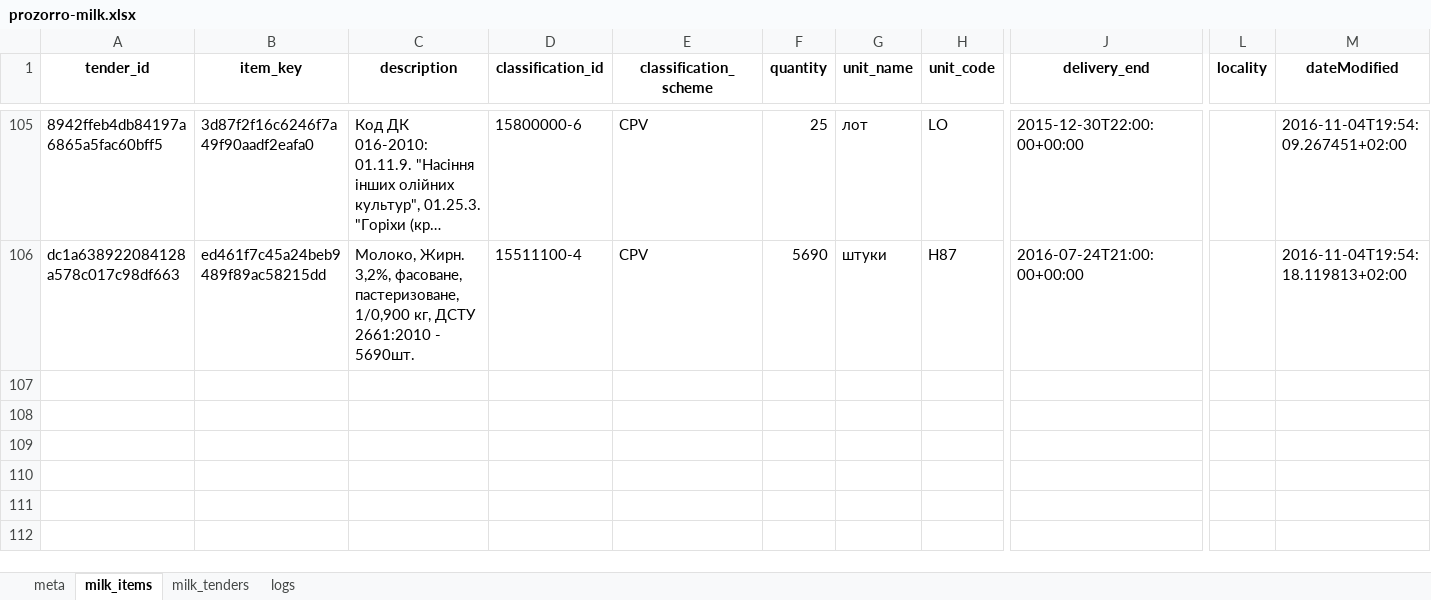
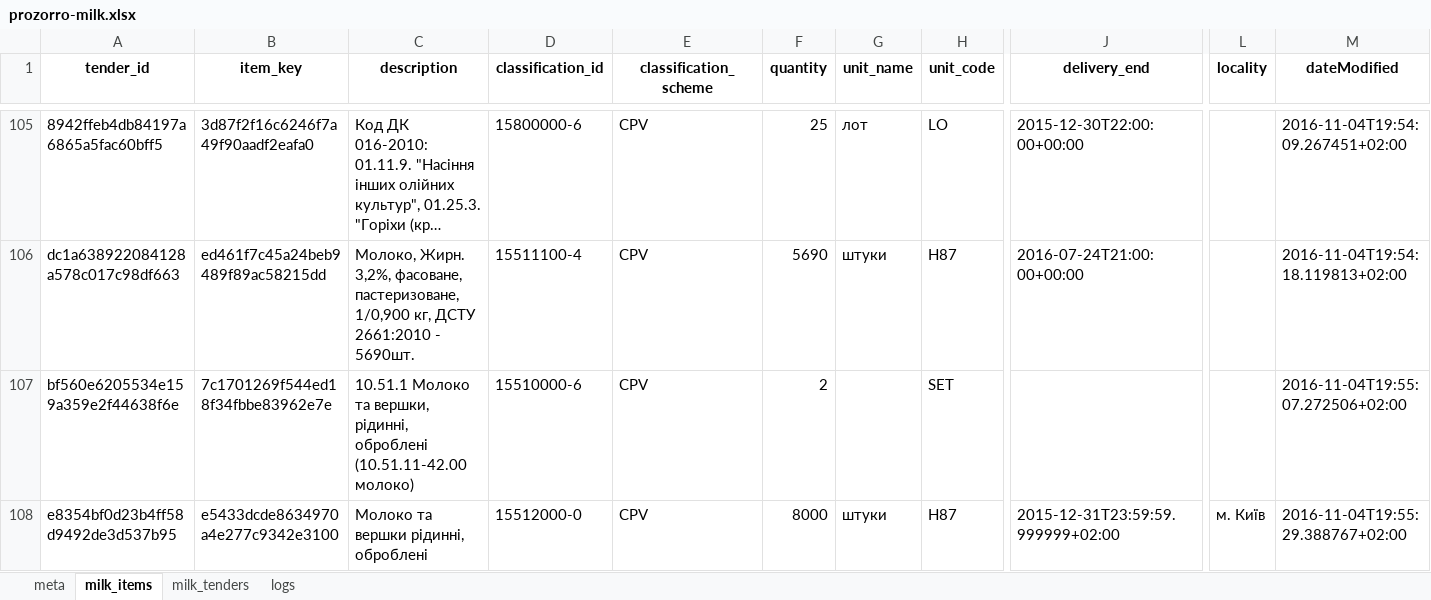
Before and after one commit to mcharniuk1-spec/qlik, an Excel workbook: data/prozorro-milk.xlsx, sheet milk_items, drawn as a sheet; only a part is shown, gaps mark what is left out; long unchanged cells end in …; values as stored, in another font and other column widths than the file's, no borders; rows hold the shown columns only; the diff covers the shown part only; the diff names each change by its address in the sheet, - before the commit and + after, or states it on an @@ line.

```diff
--- a/data/prozorro-milk.xlsx (sheet milk_items)
+++ b/data/prozorro-milk.xlsx (sheet milk_items)
+row 107: bf560e6205534e159a359e2f44638f6e | 7c1701269f544ed18f34fbbe83962e7e | 10.51.1 Молоко та вершки, рідинні, оброблені (10.51.11-42.00 молоко) | 15510000-6 | CPV | 2 |  | SET |  |  | 2016-11-04T19:55:07.272506+02:00
+row 108: e8354bf0d23b4ff58d9492de3d537b95 | e5433dcde8634970a4e277c9342e3100 | Молоко та вершки рідинні, оброблені | 15512000-0 | CPV | 8000 | штуки | H87 | 2015-12-31T23:59:59.999999+02:00 | м. Київ | 2016-11-04T19:55:29.388767+02:00
```
Also changed, not shown: 2 added rows elsewhere in this sheet, sheet milk_tenders, sheet logs, sheet meta, 3 other files.
